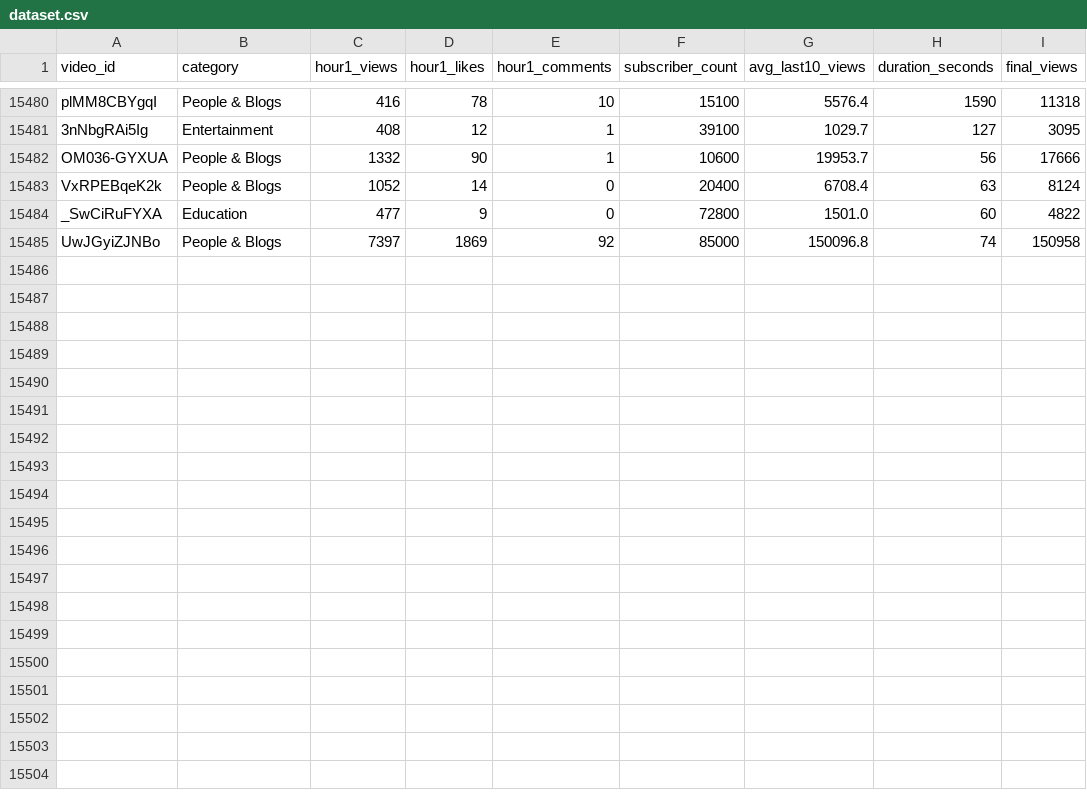
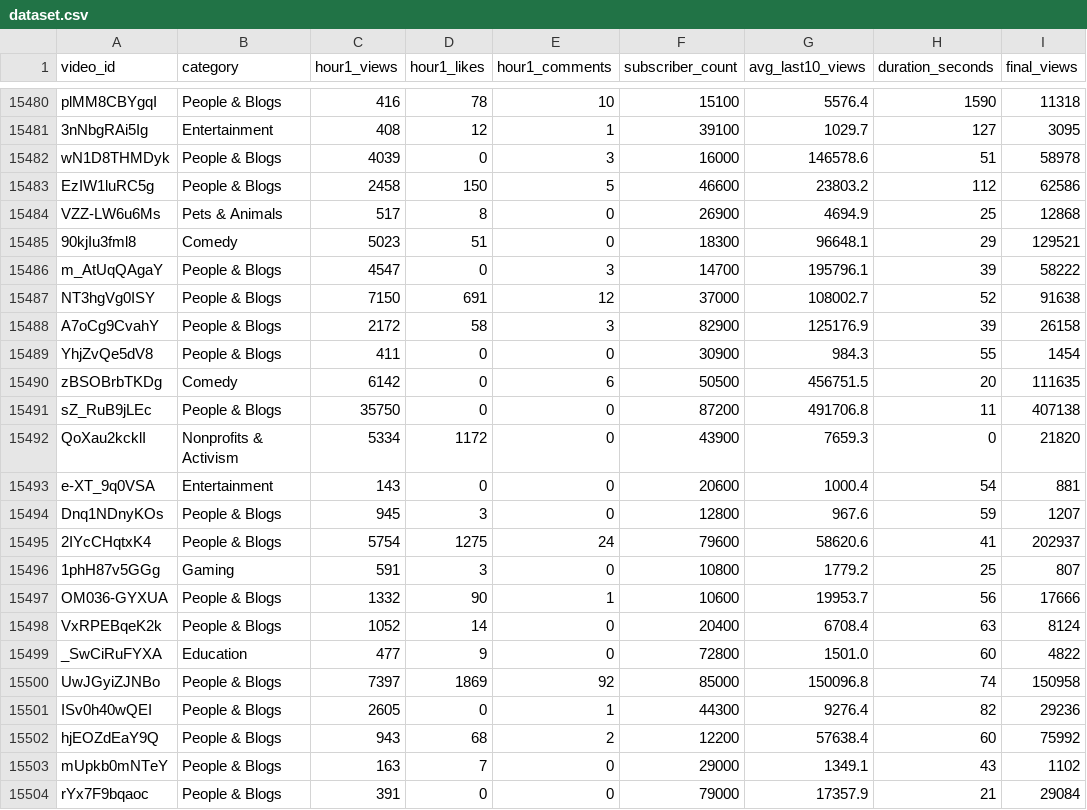
Before and after one commit to jaskiratkalra26/Youtube-Data-Extraction-Pipeline, a CSV file: dataset.csv, drawn as a sheet; only a part is shown, gaps mark what is left out; the diff names each change by its address in the sheet, - before the commit and + after, or states it on an @@ line.

```diff
--- a/dataset.csv
+++ b/dataset.csv
+row 15482: wN1D8THMDyk | People & Blogs | 4039 | 0 | 3 | 16000 | 146578.6 | 51 | 58978
+row 15483: EzIW1luRC5g | People & Blogs | 2458 | 150 | 5 | 46600 | 23803.2 | 112 | 62586
+row 15484: VZZ-LW6u6Ms | Pets & Animals | 517 | 8 | 0 | 26900 | 4694.9 | 25 | 12868
+row 15485: 90kjIu3fml8 | Comedy | 5023 | 51 | 0 | 18300 | 96648.1 | 29 | 129521
+row 15486: m_AtUqQAgaY | People & Blogs | 4547 | 0 | 3 | 14700 | 195796.1 | 39 | 58222
+row 15487: NT3hgVg0ISY | People & Blogs | 7150 | 691 | 12 | 37000 | 108002.7 | 52 | 91638
+row 15488: A7oCg9CvahY | People & Blogs | 2172 | 58 | 3 | 82900 | 125176.9 | 39 | 26158
+row 15489: YhjZvQe5dV8 | People & Blogs | 411 | 0 | 0 | 30900 | 984.3 | 55 | 1454
+row 15490: zBSOBrbTKDg | Comedy | 6142 | 0 | 6 | 50500 | 456751.5 | 20 | 111635
+row 15491: sZ_RuB9jLEc | People & Blogs | 35750 | 0 | 0 | 87200 | 491706.8 | 11 | 407138
+row 15492: QoXau2kcklI | Nonprofits & Activism | 5334 | 1172 | 0 | 43900 | 7659.3 | 0 | 21820
+row 15493: e-XT_9q0VSA | Entertainment | 143 | 0 | 0 | 20600 | 1000.4 | 54 | 881
+row 15494: Dnq1NDnyKOs | People & Blogs | 945 | 3 | 0 | 12800 | 967.6 | 59 | 1207
+row 15495: 2IYcCHqtxK4 | People & Blogs | 5754 | 1275 | 24 | 79600 | 58620.6 | 41 | 202937
+row 15496: 1phH87v5GGg | Gaming | 591 | 3 | 0 | 10800 | 1779.2 | 25 | 807
+row 15501: ISv0h40wQEI | People & Blogs | 2605 | 0 | 1 | 44300 | 9276.4 | 82 | 29236
+row 15502: hjEOZdEaY9Q | People & Blogs | 943 | 68 | 2 | 12200 | 57638.4 | 60 | 75992
+row 15503: mUpkb0mNTeY | People & Blogs | 163 | 7 | 0 | 29000 | 1349.1 | 43 | 1102
+row 15504: rYx7F9bqaoc | People & Blogs | 391 | 0 | 0 | 79000 | 17357.9 | 21 | 29084
```
Also changed, not shown: final_data.csv, hour1_data.csv, 1 other file.
